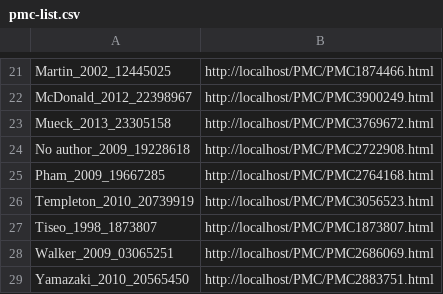
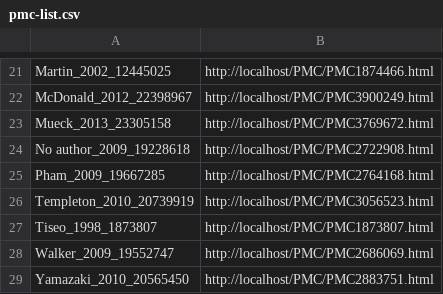
Before and after one commit to dbmi-pitt/dbmi-annotator, a CSV file: article-list/pmc-list.csv, drawn as a sheet; only a part is shown, gaps mark what is left out.

```diff
--- a/article-list/pmc-list.csv
+++ b/article-list/pmc-list.csv
@@ -27,3 +27,3 @@ Templeton_2010_20739919,http://localhost/PMC/PMC3056523.html
 Tiseo_1998_1873807,http://localhost/PMC/PMC1873807.html
-Walker_2009_03065251,http://localhost/PMC/PMC2686069.html
+Walker_2009_19552747,http://localhost/PMC/PMC2686069.html
 Yamazaki_2010_20565450,http://localhost/PMC/PMC2883751.html
```
Also changed, not shown: article-list/wiley-list.csv.
